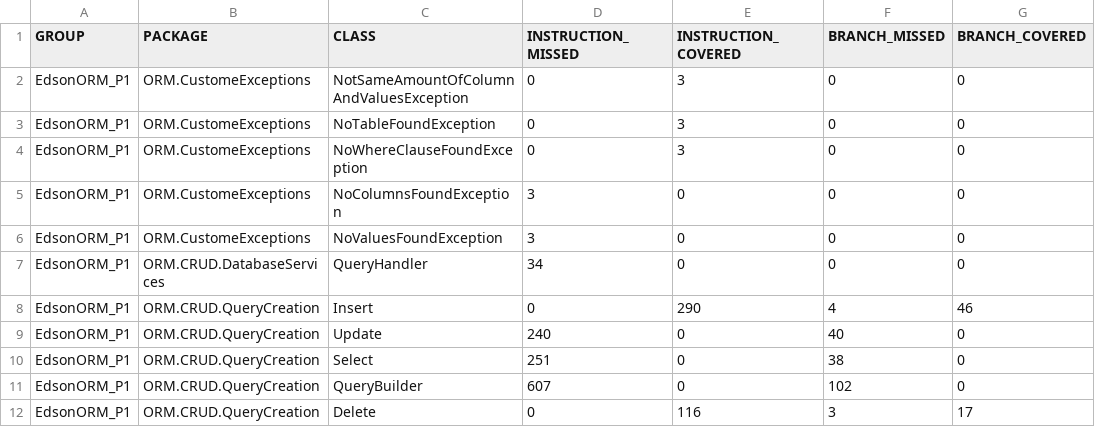
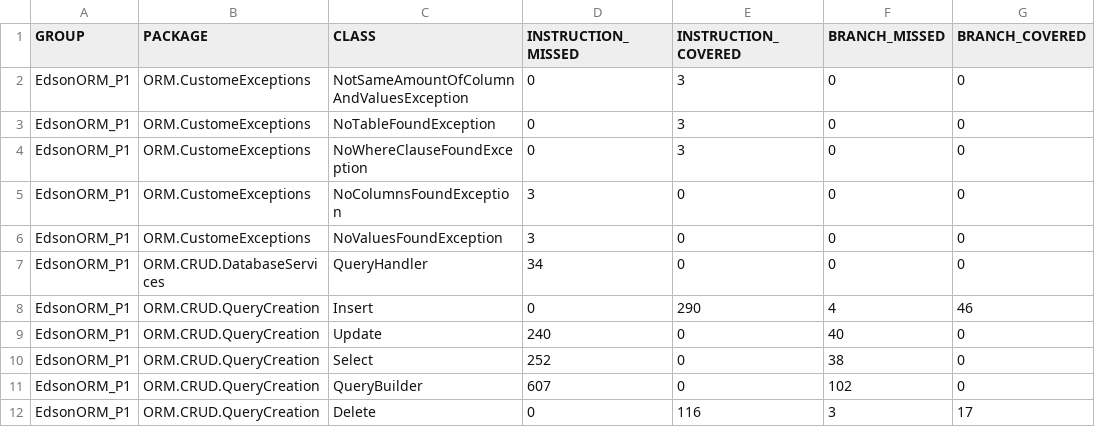
Before and after one commit to EdsonR93/CarDealer, a CSV file: EdsonORM_P1/target/site/jacoco/jacoco.csv, drawn as a sheet; only a part is shown; the diff names each change by its address in the sheet, - before the commit and + after, or states it on an @@ line.

```diff
--- a/EdsonORM_P1/target/site/jacoco/jacoco.csv
+++ b/EdsonORM_P1/target/site/jacoco/jacoco.csv
-D10 (INSTRUCTION_MISSED): 251
+D10 (INSTRUCTION_MISSED): 252
```
Also changed, not shown: 50 other files.
